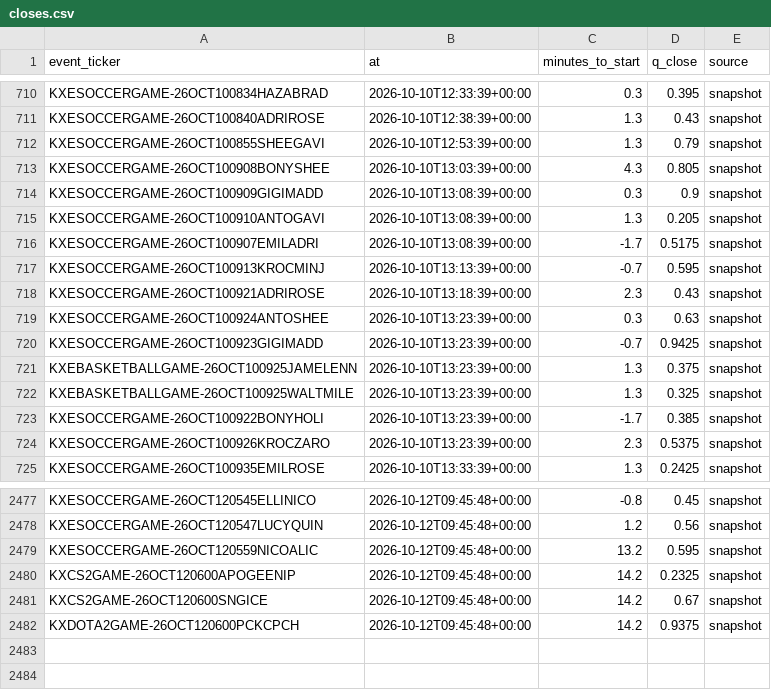
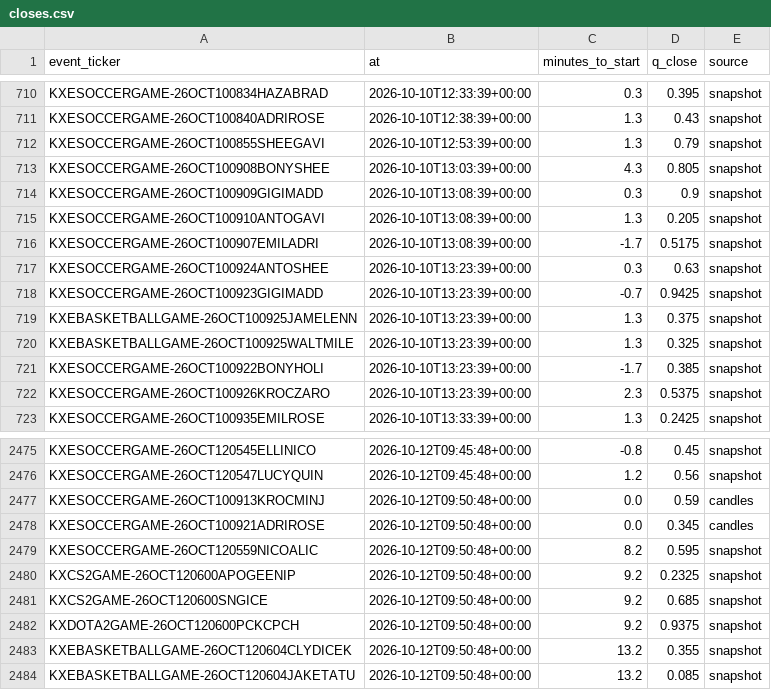
Before and after one commit to nathangin/esports-betting, a CSV file: state/paper/closes.csv, drawn as a sheet; only a part is shown, gaps mark what is left out.

```diff
--- a/state/paper/closes.csv
+++ b/state/paper/closes.csv
@@ -716,4 +716,2 @@ KXESOCCERGAME-26OCT100910ANTOGAVI,2026-10-10T13:08:39+00:00,1.3,0.205,snapshot
 KXESOCCERGAME-26OCT100907EMILADRI,2026-10-10T13:08:39+00:00,-1.7,0.5175,snapshot
-KXESOCCERGAME-26OCT100913KROCMINJ,2026-10-10T13:13:39+00:00,-0.7,0.595,snapshot
-KXESOCCERGAME-26OCT100921ADRIROSE,2026-10-10T13:18:39+00:00,2.3,0.43,snapshot
 KXESOCCERGAME-26OCT100924ANTOSHEE,2026-10-10T13:23:39+00:00,0.3,0.63,snapshot
@@ -2478,5 +2476,9 @@ KXESOCCERGAME-26OCT120545ELLINICO,2026-10-12T09:45:48+00:00,-0.8,0.45,snapshot
 KXESOCCERGAME-26OCT120547LUCYQUIN,2026-10-12T09:45:48+00:00,1.2,0.56,snapshot
-KXESOCCERGAME-26OCT120559NICOALIC,2026-10-12T09:45:48+00:00,13.2,0.595,snapshot
-KXCS2GAME-26OCT120600APOGEENIP,2026-10-12T09:45:48+00:00,14.2,0.2325,snapshot
-KXCS2GAME-26OCT120600SNGICE,2026-10-12T09:45:48+00:00,14.2,0.67,snapshot
-KXDOTA2GAME-26OCT120600PCKCPCH,2026-10-12T09:45:48+00:00,14.2,0.9375,snapshot
+KXESOCCERGAME-26OCT100913KROCMINJ,2026-10-12T09:50:48+00:00,0.0,0.59,candles
+KXESOCCERGAME-26OCT100921ADRIROSE,2026-10-12T09:50:48+00:00,0.0,0.345,candles
+KXESOCCERGAME-26OCT120559NICOALIC,2026-10-12T09:50:48+00:00,8.2,0.595,snapshot
+KXCS2GAME-26OCT120600APOGEENIP,2026-10-12T09:50:48+00:00,9.2,0.2325,snapshot
+KXCS2GAME-26OCT120600SNGICE,2026-10-12T09:50:48+00:00,9.2,0.685,snapshot
+KXDOTA2GAME-26OCT120600PCKCPCH,2026-10-12T09:50:48+00:00,9.2,0.9375,snapshot
+KXEBASKETBALLGAME-26OCT120604CLYDICEK,2026-10-12T09:50:48+00:00,13.2,0.355,snapshot
+KXEBASKETBALLGAME-26OCT120604JAKETATU,2026-10-12T09:50:48+00:00,13.2,0.085,snapshot
```
Also changed, not shown: 6 other files.
